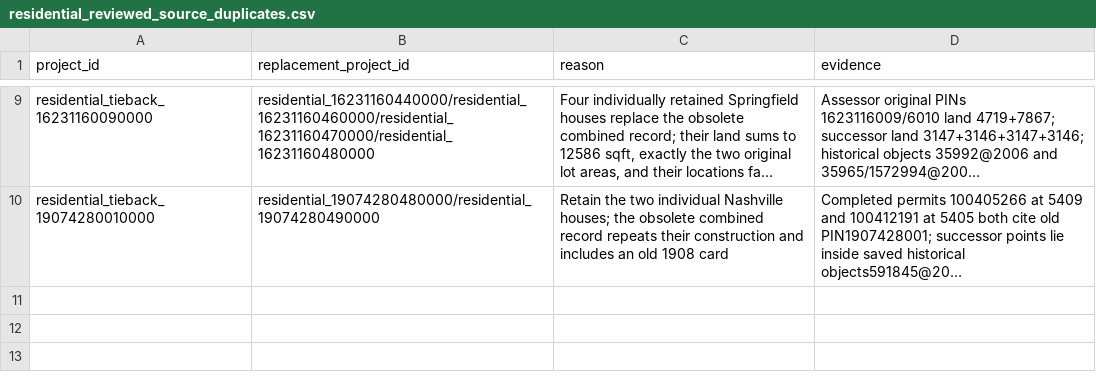
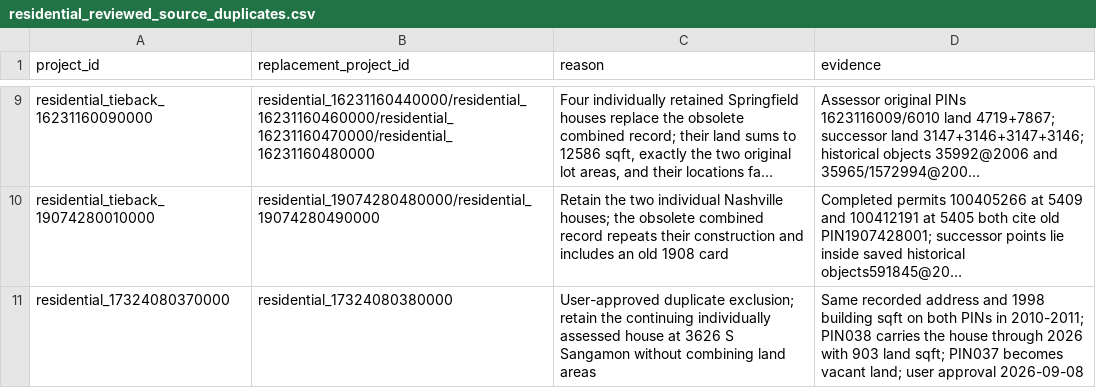
Before and after one commit to JacobHerbstman/aldermanic_privilege, a CSV file: tasks/new_construction_cleaning/adjudication/residential_reviewed_source_duplicates.csv, drawn as a sheet; only a part is shown, gaps mark what is left out; long unchanged cells end in …; the diff names each change by its address in the sheet, - before the commit and + after, or states it on an @@ line.

```diff
--- a/tasks/new_construction_cleaning/adjudication/residential_reviewed_source_duplicates.csv
+++ b/tasks/new_construction_cleaning/adjudication/residential_reviewed_source_duplicates.csv
+row 11: residential_17324080370000 | residential_17324080380000 | User-approved duplicate exclusion; retain the continuing individually assessed house at 3626 S Sangamon without combining land areas | Same recorded address and 1998 building sqft on both PINs in 2010-2011; PIN038 carries the house through 2026 with 903 land sqft; PIN037 becomes vacant land; user approval 2026-09-08
```
Also changed, not shown: tasks/new_construction_cleaning/adjudication/residential_reviewed_construction_years.csv, tasks/working_paper_release_audit/reference/remaining_building_decision_questions.csv, 28 other files.
